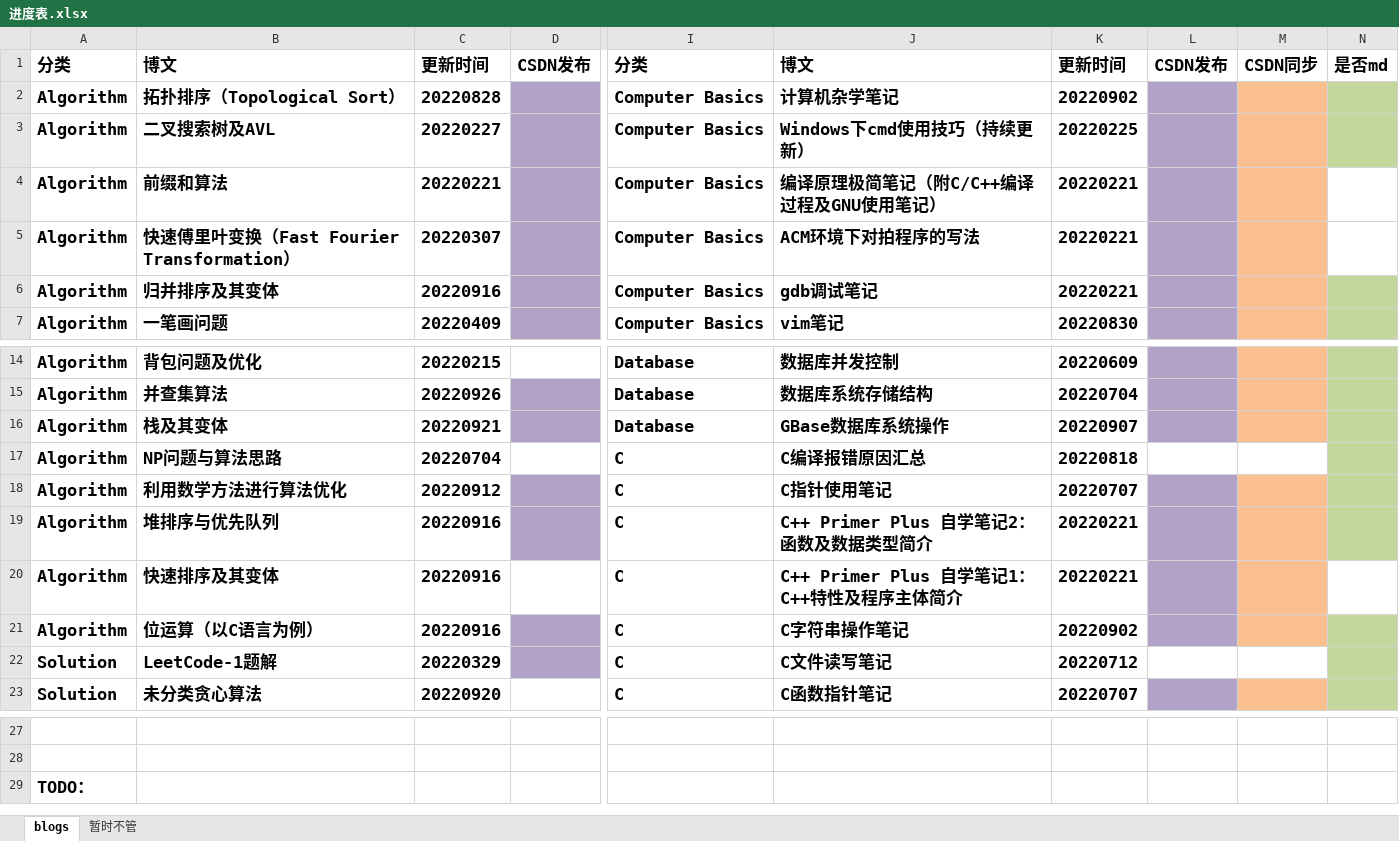
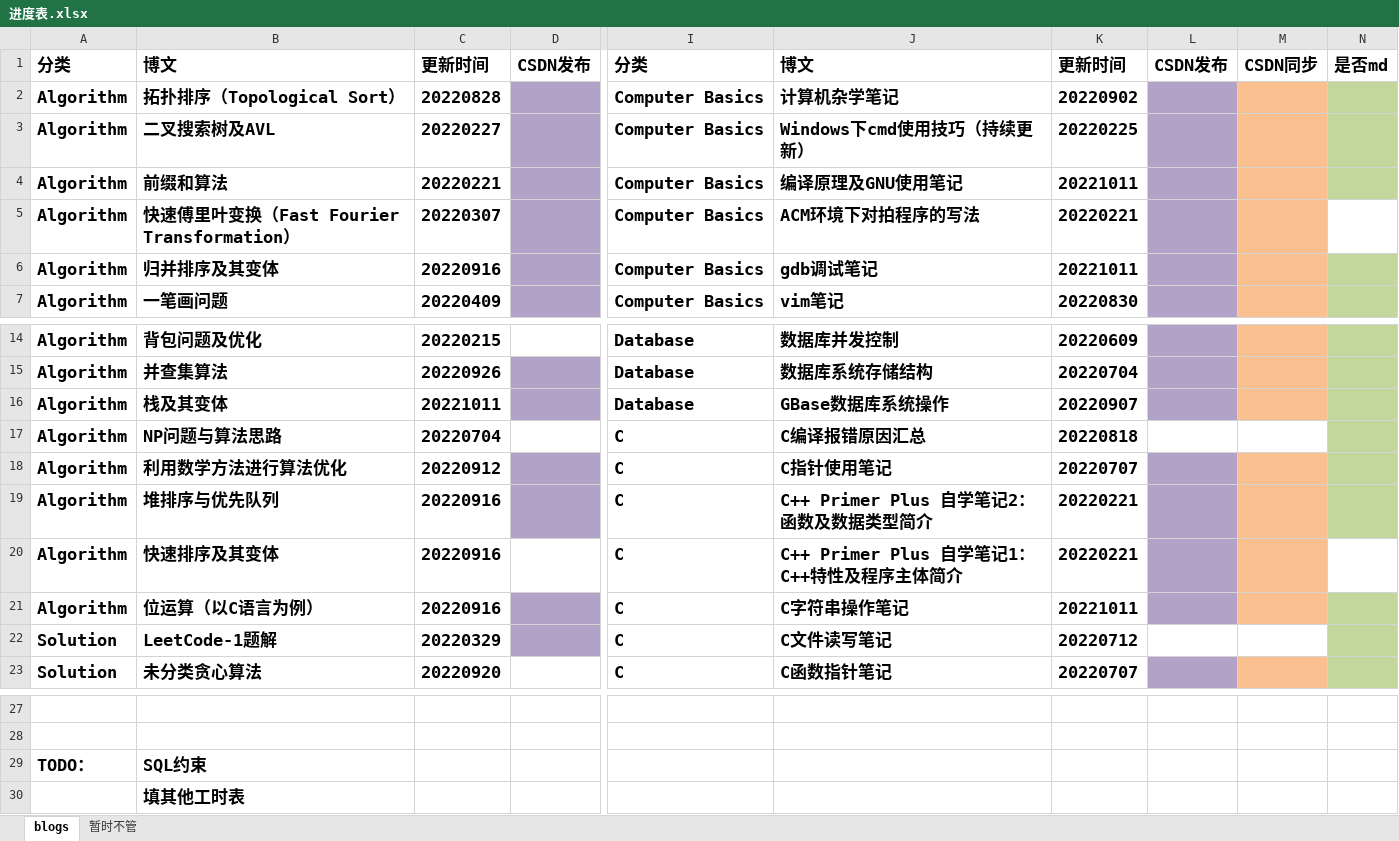
Before and after one commit to ZergWang/Blogs, an Excel workbook: 进度表.xlsx, sheet blogs, drawn as a sheet; only a part is shown, gaps mark what is left out; values as stored, in another font and other column widths than the file's, no borders; rows hold the shown columns only; the diff names each change by its address in the sheet, - before the commit and + after, or states it on an @@ line.

```diff
--- a/进度表.xlsx (sheet blogs)
+++ b/进度表.xlsx (sheet blogs)
-J4: 编译原理极简笔记（附C/C++编译过程及GNU使用笔记）
+J4: 编译原理及GNU使用笔记
-K4: 20220221
+K4: 20221011
-N4 fill: none
+N4 fill: #C3D69B
-K6: 20220221
+K6: 20221011
-C16: 20220921
+C16: 20221011
-K21: 20220902
+K21: 20221011
-B29: (empty)
+B29: SQL约束
+row 30:  | 填其他工时表
```
Also changed, not shown: sheet 暂时不管, 9 other files.
